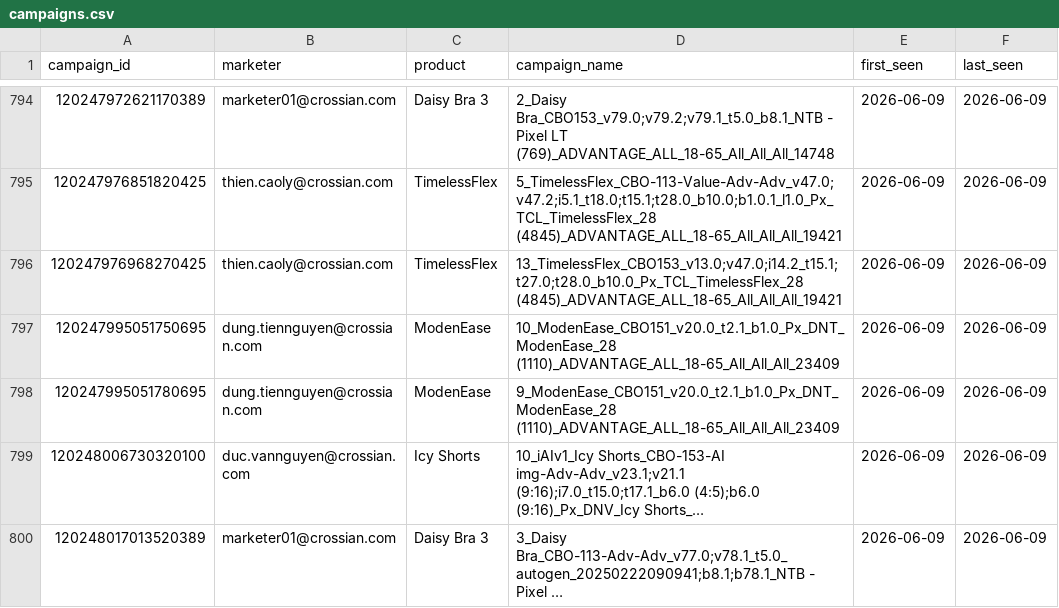
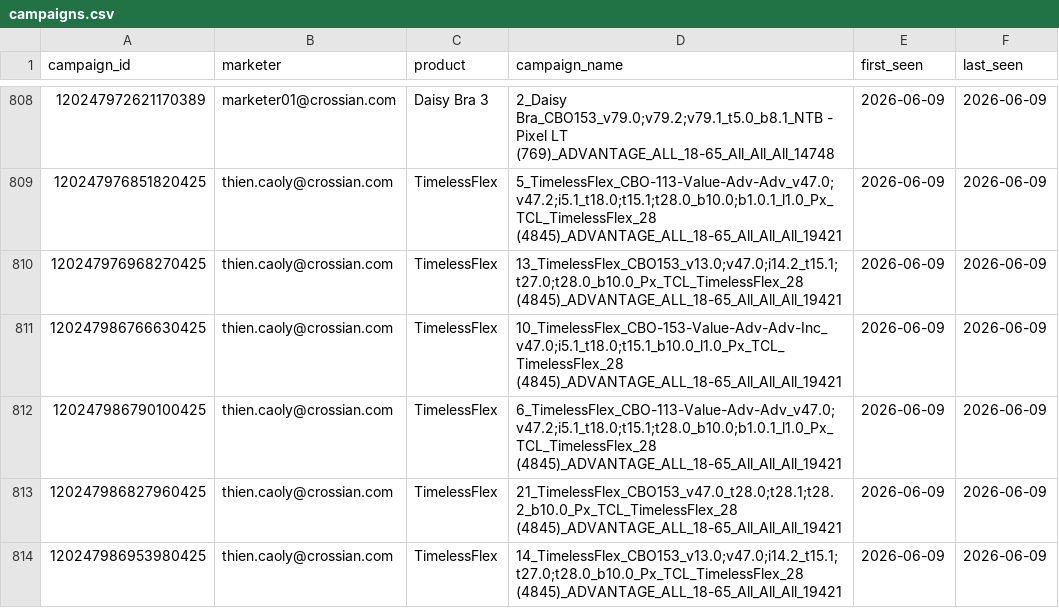
Before and after one commit to binhnguyen-ca/CAMS, a CSV file: data/campaigns.csv, drawn as a sheet; only a part is shown, gaps mark what is left out; the shorter side is filled out with more unchanged rows; long unchanged cells end in …; the diff covers the shown part only.

```diff
--- a/data/campaigns.csv
+++ b/data/campaigns.csv
@@ -796 +810,5 @@ campaign_id,marketer,product,campaign_name,first_seen,last_seen
 120247976968270425,thien.caoly@crossian.com,TimelessFlex,13_TimelessFlex_CBO153_v13.0;v47.0;i14.2_t15.1;t27.0;t28.0_b10.0_Px_TCL_TimelessFlex_28 (4845)_ADVANTAGE_ALL_18-65_All_All_All_19421,2026-06-09,2026-06-09
+120247986766630425,thien.caoly@crossian.com,TimelessFlex,10_TimelessFlex_CBO-153-Value-Adv-Adv-Inc_v47.0;i5.1_t18.0;t15.1_b10.0_l1.0_Px_TCL_TimelessFlex_28 (4845)_ADVANTAGE_ALL_18-65_All_All_All_19421,2026-06-09,2026-06-09
+120247986790100425,thien.caoly@crossian.com,TimelessFlex,6_TimelessFlex_CBO-113-Value-Adv-Adv_v47.0;v47.2;i5.1_t18.0;t15.1;t28.0_b10.0;b1.0.1_l1.0_Px_TCL_TimelessFlex_28 (4845)_ADVANTAGE_ALL_18-65_All_All_All_19421,2026-06-09,2026-06-09
+120247986827960425,thien.caoly@crossian.com,TimelessFlex,21_TimelessFlex_CBO153_v47.0_t28.0;t28.1;t28.2_b10.0_Px_TCL_TimelessFlex_28 (4845)_ADVANTAGE_ALL_18-65_All_All_All_19421,2026-06-09,2026-06-09
+120247986953980425,thien.caoly@crossian.com,TimelessFlex,14_TimelessFlex_CBO153_v13.0;v47.0;i14.2_t15.1;t27.0;t28.0_b10.0_Px_TCL_TimelessFlex_28 (4845)_ADVANTAGE_ALL_18-65_All_All_All_19421,2026-06-09,2026-06-09
```
Also changed, not shown: 19 added rows elsewhere in this file, 1 other file.
